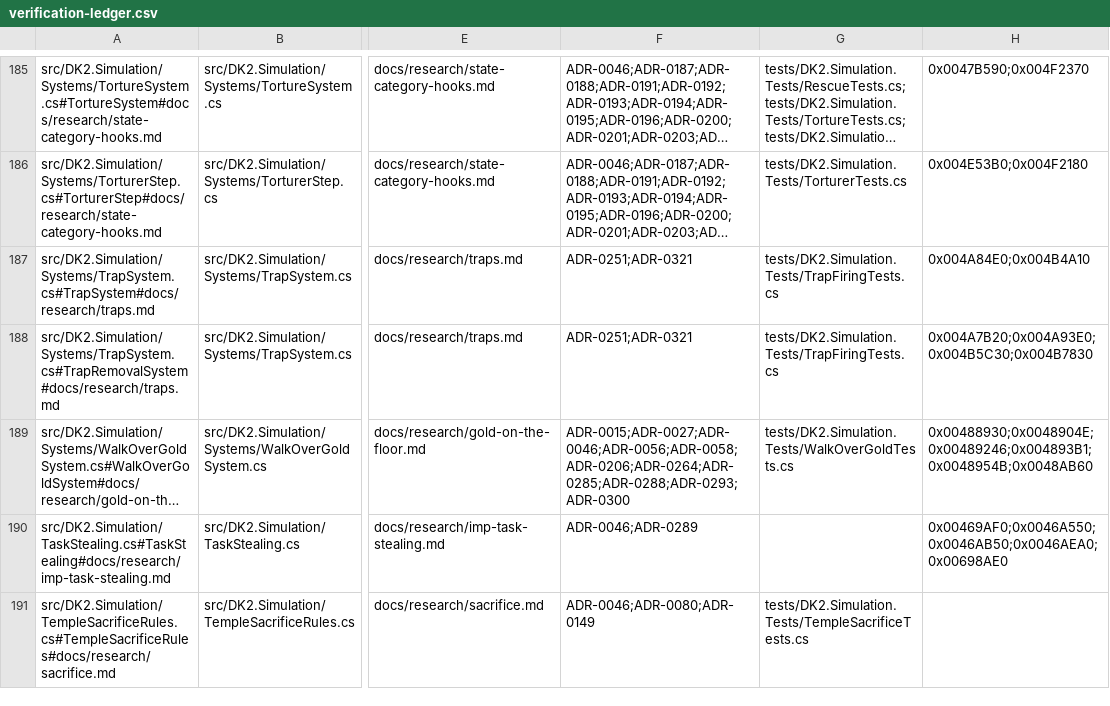
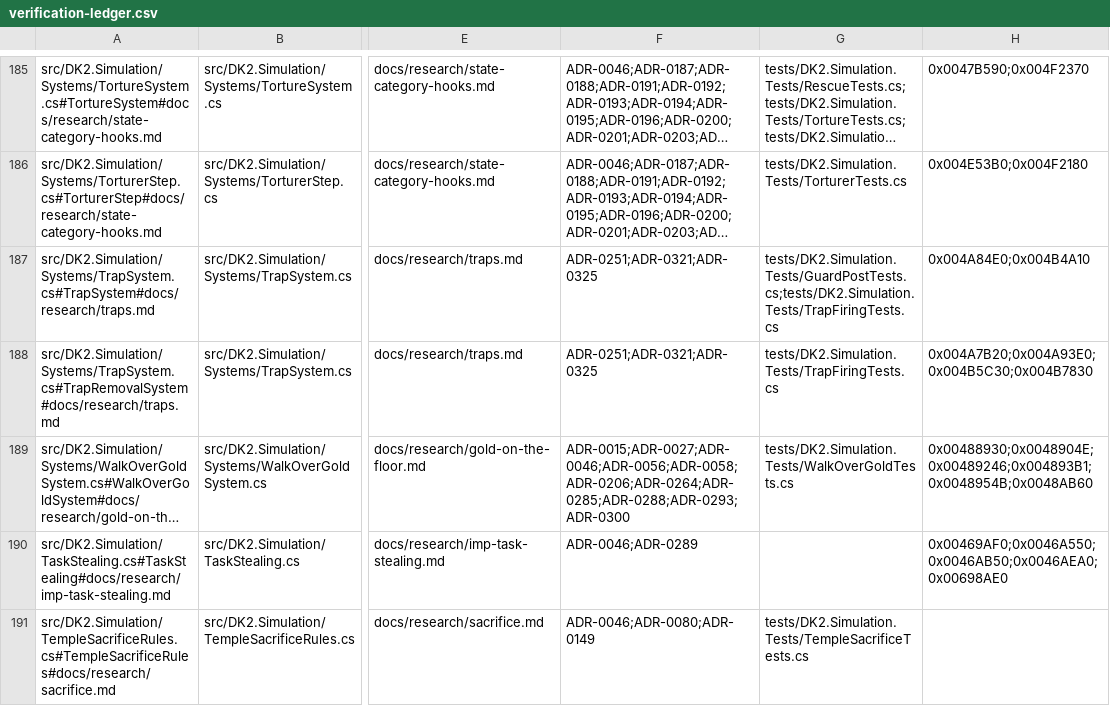
Before and after one commit to franjom/netherhold, a CSV file: docs/verification-ledger.csv, drawn as a sheet; only a part is shown, gaps mark what is left out; long unchanged cells end in …; the diff covers the shown part only; the diff names each change by its address in the sheet, - before the commit and + after, or states it on an @@ line.

```diff
--- a/docs/verification-ledger.csv
+++ b/docs/verification-ledger.csv
-F187:F188: ADR-0251;ADR-0321
+F187:F188: ADR-0251;ADR-0321;ADR-0325
-G187: tests/DK2.Simulation.Tests/TrapFiringTests.cs
+G187: tests/DK2.Simulation.Tests/GuardPostTests.cs;tests/DK2.Simulation.Tests/TrapFiringTests.cs
```
Also changed, not shown: 16 edited cells elsewhere in this file, 36 other files.
